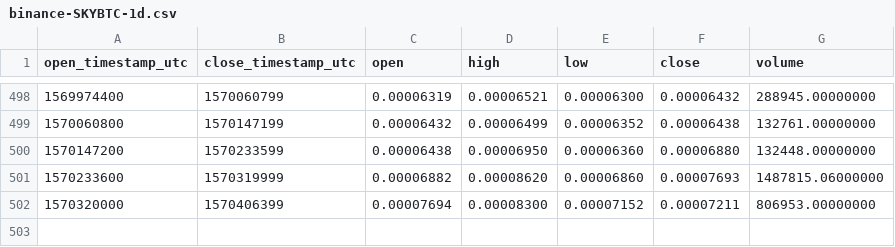
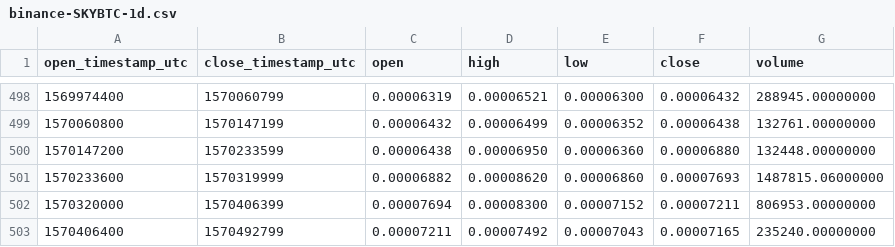
Before and after one commit to cryptobigbro/binance-SKYBTC, a CSV file: binance-SKYBTC-1d.csv, drawn as a sheet; only a part is shown, gaps mark what is left out; the diff names each change by its address in the sheet, - before the commit and + after, or states it on an @@ line.

```diff
--- a/binance-SKYBTC-1d.csv
+++ b/binance-SKYBTC-1d.csv
+row 503: 1570406400 | 1570492799 | 0.00007211 | 0.00007492 | 0.00007043 | 0.00007165 | 235240.00000000
```
Also changed, not shown: binance-SKYBTC-1h.csv.
